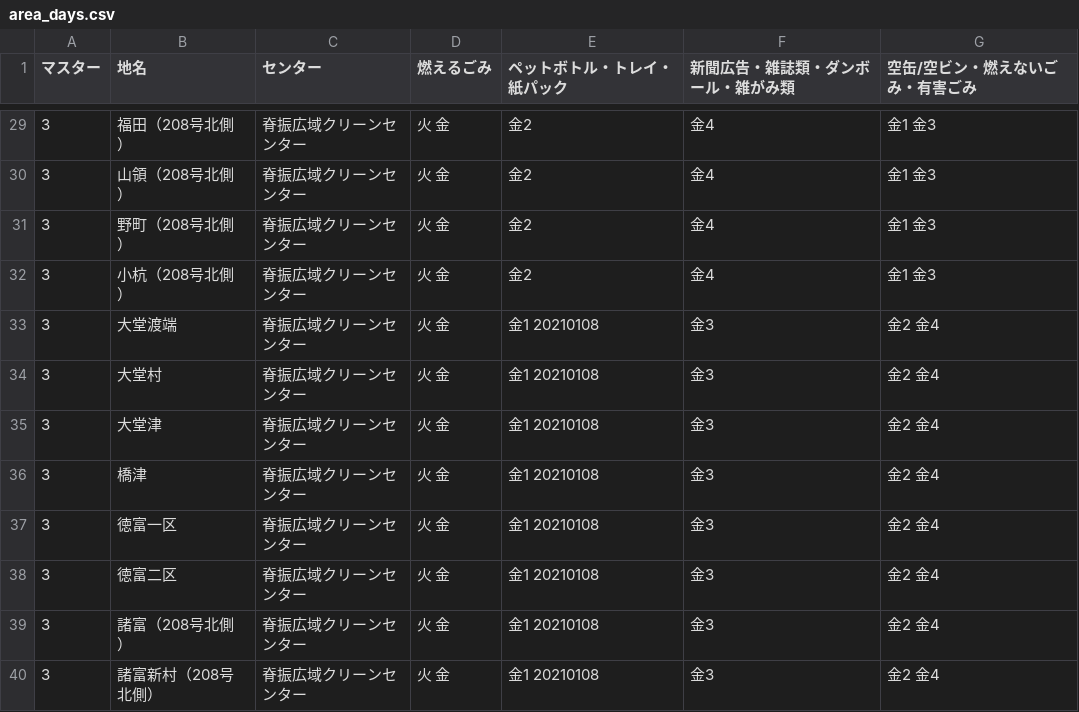
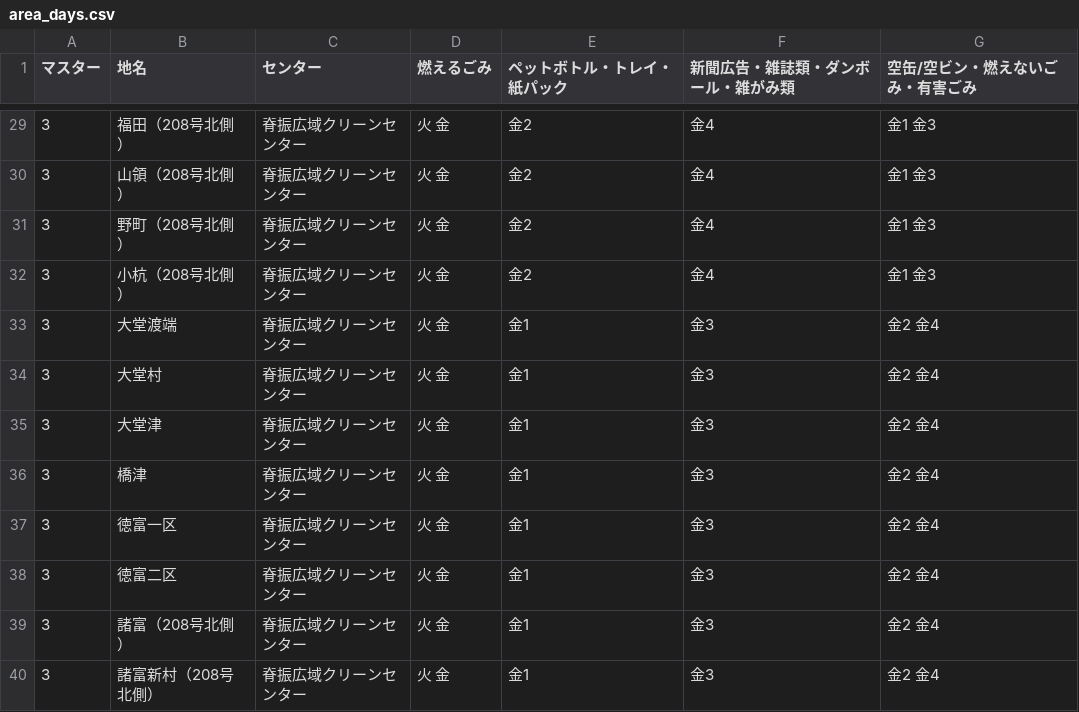
Before and after one commit to codeforsaga/5374_2, a CSV file: data/area_days.csv, drawn as a sheet; only a part is shown, gaps mark what is left out; the diff covers the shown part only.

```diff
--- a/data/area_days.csv
+++ b/data/area_days.csv
@@ -32,9 +32,9 @@
 3,小杭（208号北側）,脊振広域クリーンセンター,火 金,金2,金4,金1 金3
-3,大堂渡端,脊振広域クリーンセンター,火 金,金1 20210108,金3,金2 金4
-3,大堂村,脊振広域クリーンセンター,火 金,金1 20210108,金3,金2 金4
-3,大堂津,脊振広域クリーンセンター,火 金,金1 20210108,金3,金2 金4
-3,橋津,脊振広域クリーンセンター,火 金,金1 20210108,金3,金2 金4
-3,徳富一区,脊振広域クリーンセンター,火 金,金1 20210108,金3,金2 金4
-3,徳富二区,脊振広域クリーンセンター,火 金,金1 20210108,金3,金2 金4
-3,諸富（208号北側）,脊振広域クリーンセンター,火 金,金1 20210108,金3,金2 金4
-3,諸富新村（208号北側）,脊振広域クリーンセンター,火 金,金1 20210108,金3,金2 金4
+3,大堂渡端,脊振広域クリーンセンター,火 金,金1,金3,金2 金4
+3,大堂村,脊振広域クリーンセンター,火 金,金1,金3,金2 金4
+3,大堂津,脊振広域クリーンセンター,火 金,金1,金3,金2 金4
+3,橋津,脊振広域クリーンセンター,火 金,金1,金3,金2 金4
+3,徳富一区,脊振広域クリーンセンター,火 金,金1,金3,金2 金4
+3,徳富二区,脊振広域クリーンセンター,火 金,金1,金3,金2 金4
+3,諸富（208号北側）,脊振広域クリーンセンター,火 金,金1,金3,金2 金4
+3,諸富新村（208号北側）,脊振広域クリーンセンター,火 金,金1,金3,金2 金4
```
Also changed, not shown: 24 edited cells elsewhere in this file.
